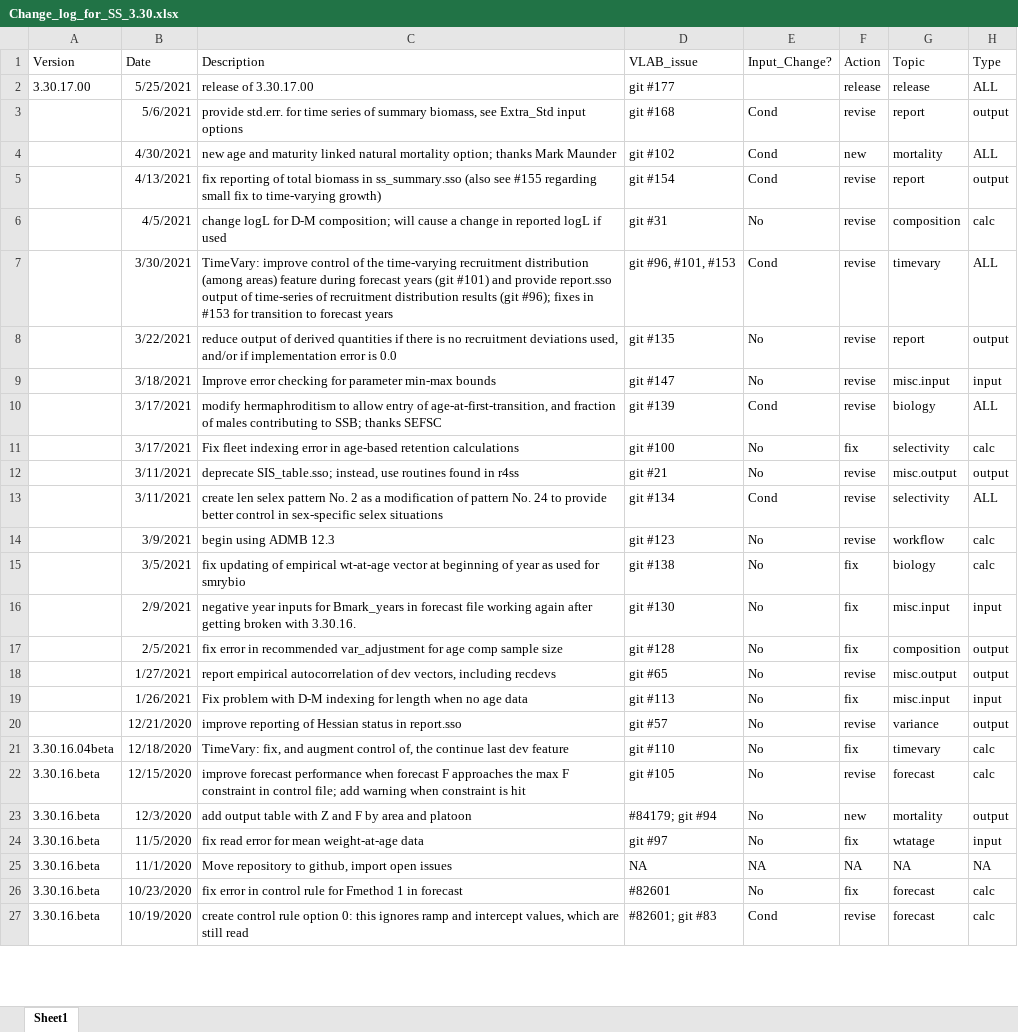
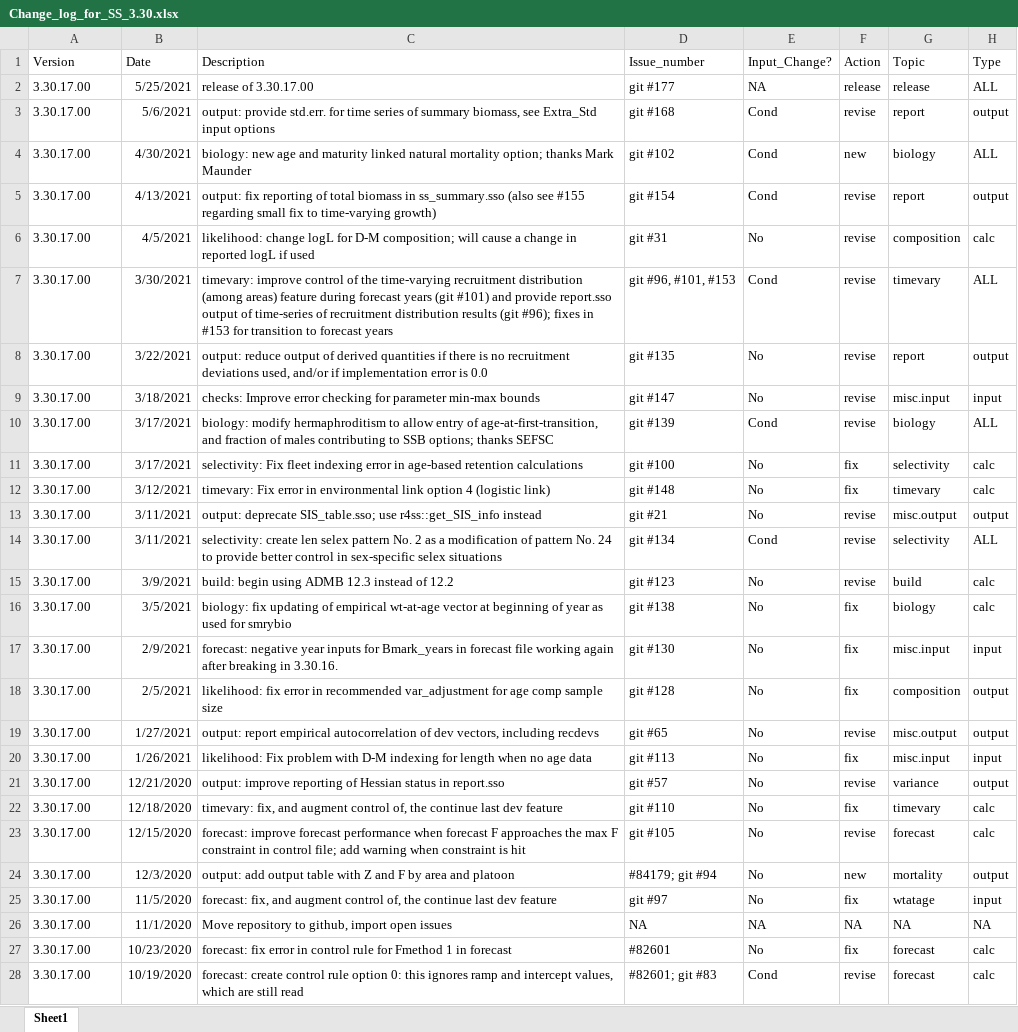
Before and after one commit to nmfs-ost/ss3-source-code, an Excel workbook: Change_log_for_SS_3.30.xlsx, sheet Sheet1, drawn as a sheet; only a part is shown; values as stored, in another font and other column widths than the file's, no borders; addresses are those after the commit; the diff covers the shown part only; the diff names each change by its address in the sheet, - before the commit and + after, or states it on an @@ line.

Commit message:
docs: minor change log additions

```diff
--- a/Change_log_for_SS_3.30.xlsx (sheet Sheet1)
+++ b/Change_log_for_SS_3.30.xlsx (sheet Sheet1)
-D1: VLAB_issue
+D1: Issue_number
-E2 (Input_Change?): (empty)
+E2 (Input_Change?): NA
-A3:A11 (Version): (empty)
+A3:A11 (Version): 3.30.17.00
-C3 (Description): provide std.err.…
+C3 (Description): output: provide std.err.…
-C4 (Description): new age…
+C4 (Description): biology: new age…
-G4 (Topic): mortality
+G4 (Topic): biology
-C5 (Description): fix reporting…
+C5 (Description): output: fix reporting…
-C6 (Description): change logL…
+C6 (Description): likelihood: change logL…
-C7 (Description): TimeVary: improve control…
+C7 (Description): timevary: improve control…
-C8 (Description): reduce output…
+C8 (Description): output: reduce output…
-C9 (Description): Improve error…
+C9 (Description): checks: Improve error…
-C10 (Description): modify hermaphroditism to allow entry of age-at-first-transition, and fraction of males contributing to SSB; thanks SEFSC
+C10 (Description): biology: modify hermaphroditism to allow entry of age-at-first-transition, and fraction of males contributing to SSB options; thanks SEFSC
-C11 (Description): Fix fleet…
+C11 (Description): selectivity: Fix fleet…
+row 12: 3.30.17.00 | 3/12/2021 | timevary: Fix error in environmental link option 4 (logistic link) | git #148 | No | fix | timevary | calc
-A13:A21 (Version): (empty)
+A13:A21 (Version): 3.30.17.00
-C13 (Description): deprecate SIS_table.sso; instead, use routines found in r4ss
+C13 (Description): output: deprecate SIS_table.sso; use r4ss::get_SIS_info instead
-C14 (Description): create len…
+C14 (Description): selectivity: create len…
-C15 (Description): begin using ADMB 12.3
+C15 (Description): build: begin using ADMB 12.3 instead of 12.2
-G15 (Topic): workflow
+G15 (Topic): build
-C16 (Description): fix updating…
+C16 (Description): biology: fix updating…
-C17 (Description): negative year inputs for Bmark_years in forecast file working again after getting broken with 3.30.16.
+C17 (Description): forecast: negative year inputs for Bmark_years in forecast file working again after breaking in 3.30.16.
-C18 (Description): fix error…
+C18 (Description): likelihood: fix error…
-C19 (Description): report empirical…
+C19 (Description): output: report empirical…
-C20 (Description): Fix problem…
+C20 (Description): likelihood: Fix problem…
-C21 (Description): improve reporting…
+C21 (Description): output: improve reporting…
-A22 (Version): 3.30.16.04beta
+A22 (Version): 3.30.17.00
-C22 (Description): TimeVary: fix, and…
+C22 (Description): timevary: fix, and…
-A23:A28 (Version): 3.30.16.beta
+A23:A28 (Version): 3.30.17.00
-C23 (Description): improve forecast…
+C23 (Description): forecast: improve forecast…
-C24 (Description): add output…
+C24 (Description): output: add output…
-C25 (Description): fix read error for mean weight-at-age data
+C25 (Description): forecast: fix, and augment control of, the continue last dev feature
-C27 (Description): fix error…
+C27 (Description): forecast: fix error…
-C28 (Description): create control…
+C28 (Description): forecast: create control…
```
Also changed, not shown: 8 edited cells elsewhere in this sheet.
